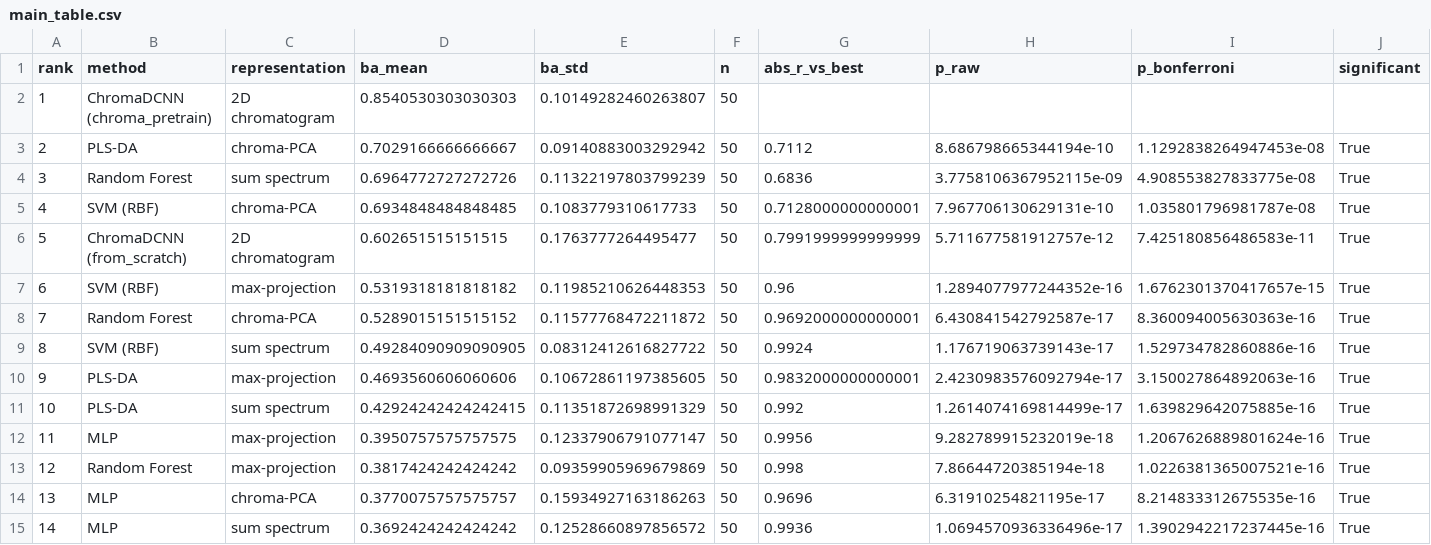
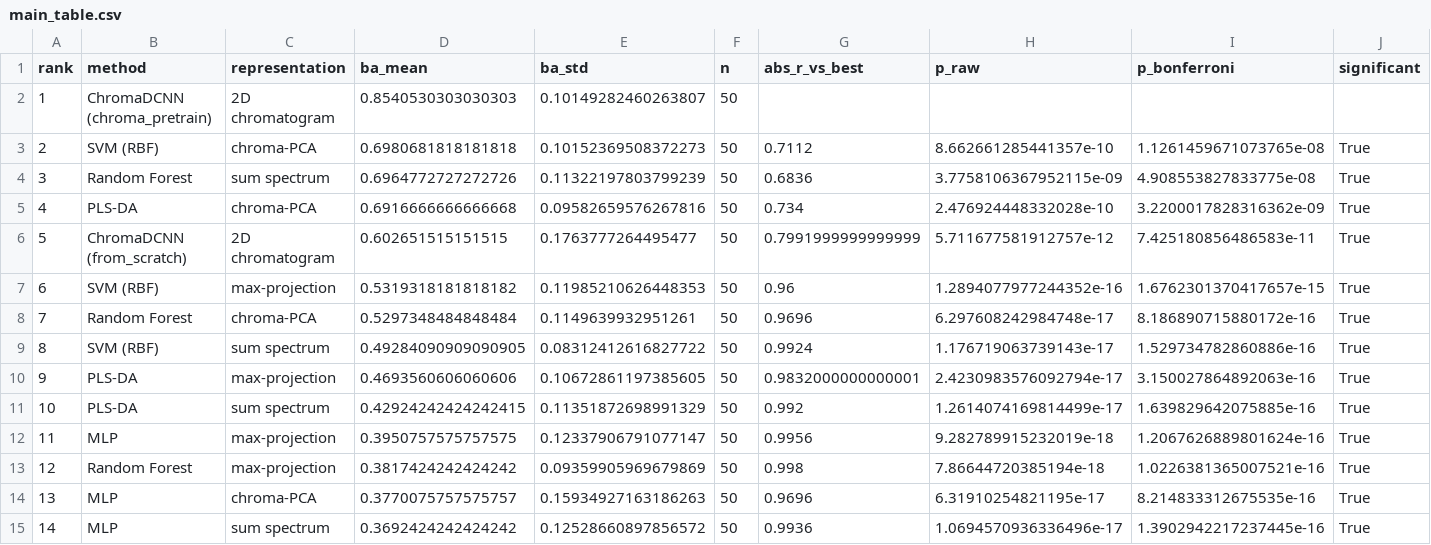
Before and after one commit to woodRock/chroma-dcnn, a CSV file: results/fish_oil/main_table.csv, drawn as a sheet.

```diff
--- a/results/fish_oil/main_table.csv
+++ b/results/fish_oil/main_table.csv
@@ -2,8 +2,8 @@ rank,method,representation,ba_mean,ba_std,n,abs_r_vs_best,p_raw,p_bonferroni,sig
 1,ChromaDCNN (chroma_pretrain),2D chromatogram,0.8540530303030303,0.10149282460263807,50,,,,
-2,PLS-DA,chroma-PCA,0.7029166666666667,0.09140883003292942,50,0.7112,8.686798665344194e-10,1.1292838264947453e-08,True
+2,SVM (RBF),chroma-PCA,0.6980681818181818,0.10152369508372273,50,0.7112,8.662661285441357e-10,1.1261459671073765e-08,True
 3,Random Forest,sum spectrum,0.6964772727272726,0.11322197803799239,50,0.6836,3.7758106367952115e-09,4.908553827833775e-08,True
-4,SVM (RBF),chroma-PCA,0.6934848484848485,0.1083779310617733,50,0.7128000000000001,7.967706130629131e-10,1.035801796981787e-08,True
+4,PLS-DA,chroma-PCA,0.6916666666666668,0.09582659576267816,50,0.734,2.476924448332028e-10,3.2200017828316362e-09,True
 5,ChromaDCNN (from_scratch),2D chromatogram,0.602651515151515,0.1763777264495477,50,0.7991999999999999,5.711677581912757e-12,7.425180856486583e-11,True
 6,SVM (RBF),max-projection,0.5319318181818182,0.11985210626448353,50,0.96,1.2894077977244352e-16,1.6762301370417657e-15,True
-7,Random Forest,chroma-PCA,0.5289015151515152,0.11577768472211872,50,0.9692000000000001,6.430841542792587e-17,8.360094005630363e-16,True
+7,Random Forest,chroma-PCA,0.5297348484848484,0.1149639932951261,50,0.9696,6.297608242984748e-17,8.186890715880172e-16,True
 8,SVM (RBF),sum spectrum,0.49284090909090905,0.08312412616827722,50,0.9924,1.176719063739143e-17,1.529734782860886e-16,True
```
Also changed, not shown: results/fish_oil/baseline_gcms_chroma_pca_comparisons.csv, results/fish_oil/comparisons_chroma.csv, 12 other files.
